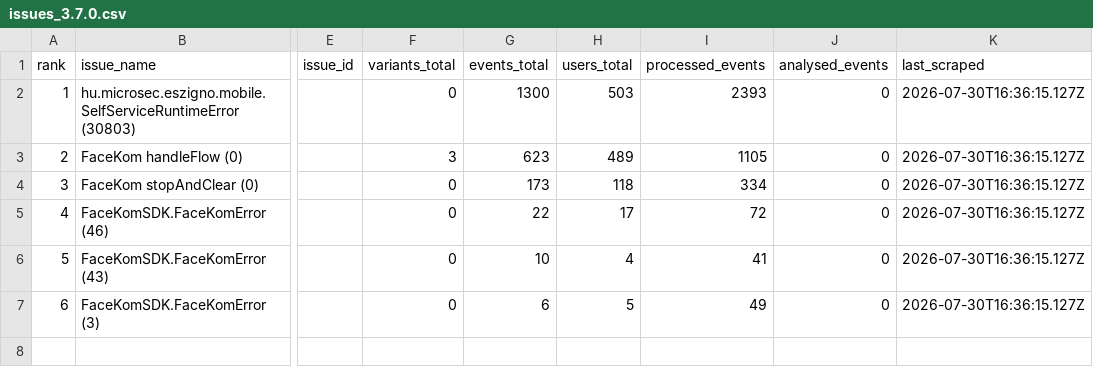
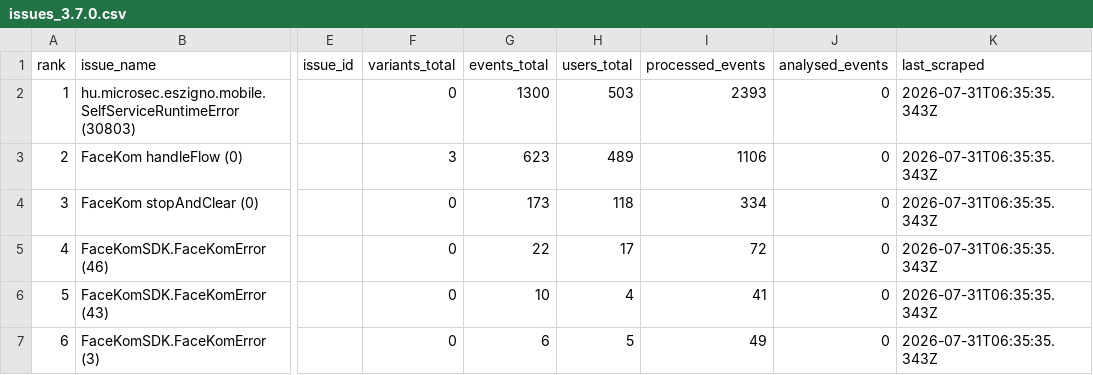
Before and after one commit to glizik/GFK, a CSV file: data/issues_3.7.0.csv, drawn as a sheet; only a part is shown, gaps mark what is left out; the diff names each change by its address in the sheet, - before the commit and + after, or states it on an @@ line.

```diff
--- a/data/issues_3.7.0.csv
+++ b/data/issues_3.7.0.csv
-K2:K7 (last_scraped): 2026-07-30T16:36:15.127Z
+K2:K7 (last_scraped): 2026-07-31T06:35:35.343Z
-I3 (processed_events): 1105
+I3 (processed_events): 1106
```
Also changed, not shown: data/issues_3.7.1.csv, data/issues_3.8.0.csv, 18 other files.
